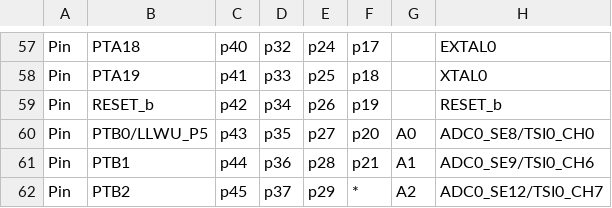
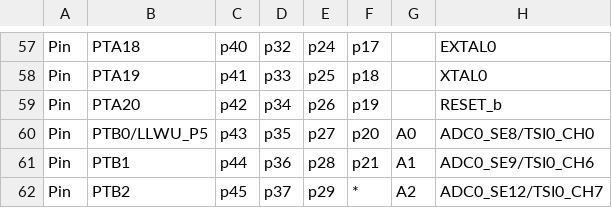
Before and after one commit to podonoghue/usbdm-eclipse-plugins, a CSV file: net.sourceforge.usbdm.deviceEditor/data/MKL25Z4.csv, drawn as a sheet; only a part is shown, gaps mark what is left out; the diff names each change by its address in the sheet, - before the commit and + after, or states it on an @@ line.

```diff
--- a/net.sourceforge.usbdm.deviceEditor/data/MKL25Z4.csv
+++ b/net.sourceforge.usbdm.deviceEditor/data/MKL25Z4.csv
-B59: RESET_b
+B59: PTA20
```
Also changed, not shown: net.sourceforge.usbdm.deviceEditor/data/MKL43Z4.csv, 49 other files.
